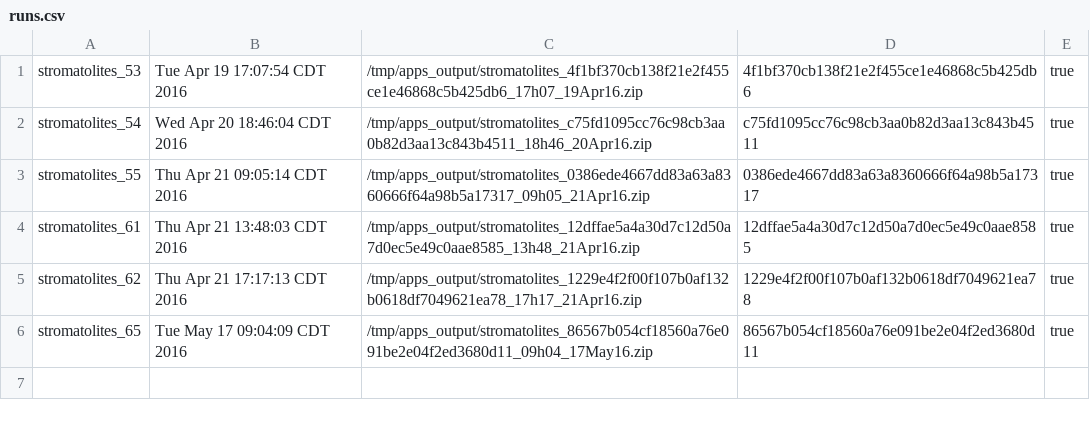
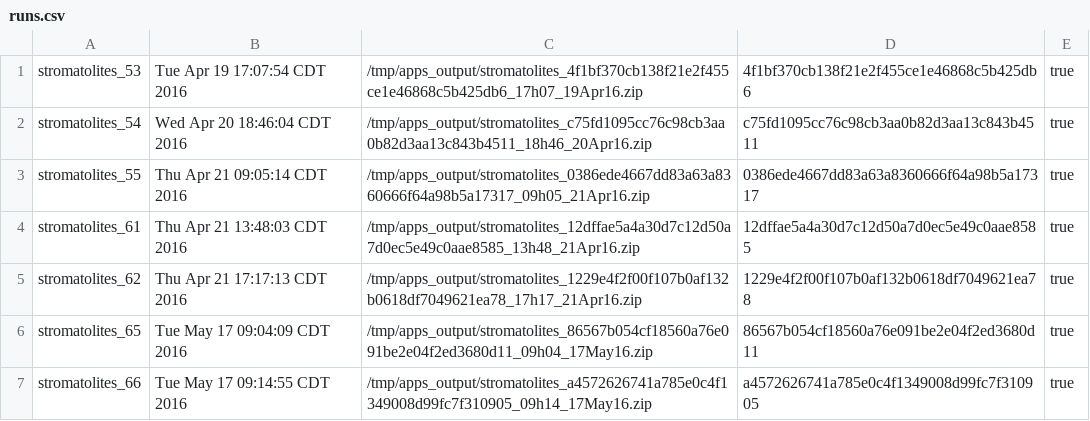
Before and after one commit to UW-Macrostrat/stromatolites_demo, a CSV file: output/runs.csv, drawn as a sheet.

```diff
--- a/output/runs.csv
+++ b/output/runs.csv
@@ -6 +6,2 @@ stromatolites_62,Thu Apr 21 17:17:13 CDT 2016,/tmp/apps_output/stromatolites_122
 stromatolites_65,Tue May 17 09:04:09 CDT 2016,/tmp/apps_output/stromatolites_86567b054cf18560a76e091be2e04f2ed3680d11_09h04_17May16.zip,86567b054cf18560a76e091be2e04f2ed3680d11,true
+stromatolites_66,Tue May 17 09:14:55 CDT 2016,/tmp/apps_output/stromatolites_a4572626741a785e0c4f1349008d99fc7f310905_09h14_17May16.zip,a4572626741a785e0c4f1349008d99fc7f310905,true
```
Also changed, not shown: 1 other file.
